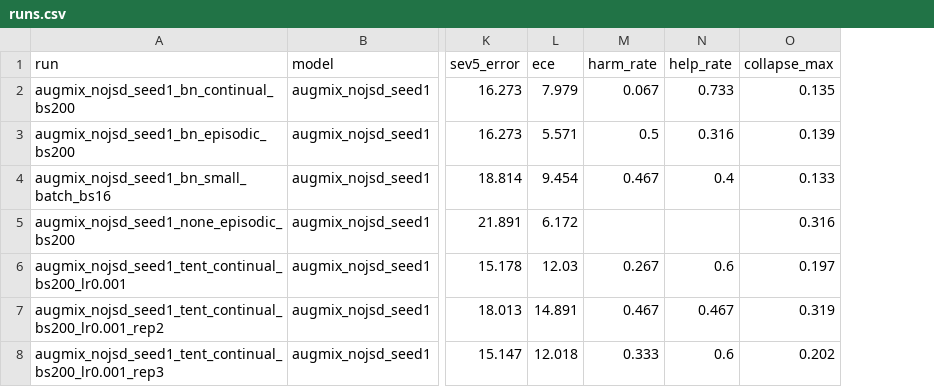
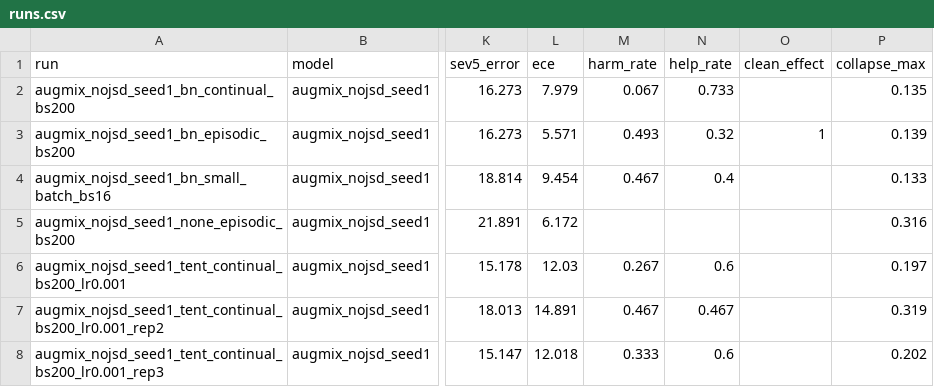
Before and after one commit to KirtanPatel30/Augmentation-Test-time-Adaptation, a CSV file: results/all_models/tables/runs.csv, drawn as a sheet; only a part is shown, gaps mark what is left out; the diff covers the shown part only; the diff names each change by its address in the sheet, - before the commit and + after, or states it on an @@ line.

Commit message:
Harm and help rates over the 75 corrupted conditions only; report clean separately

```diff
--- a/results/all_models/tables/runs.csv
+++ b/results/all_models/tables/runs.csv
+column O (clean_effect), row 3: 1
-M3 (harm_rate): 0.5
+M3 (harm_rate): 0.493
-N3 (help_rate): 0.316
+N3 (help_rate): 0.32
```
Also changed, not shown: 22 edited cells elsewhere in this file, results/kaggle_standard/tables/runs.csv, 3 other files.
